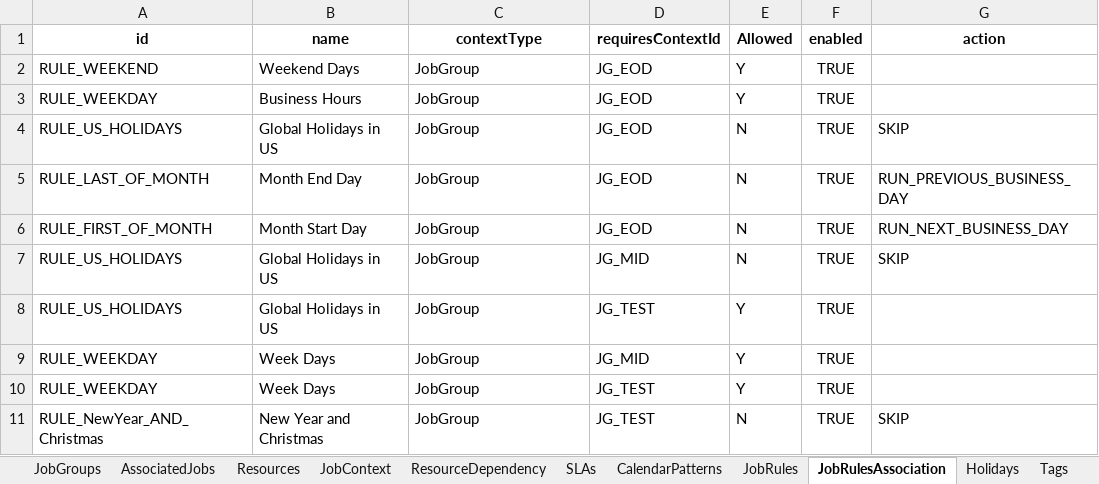
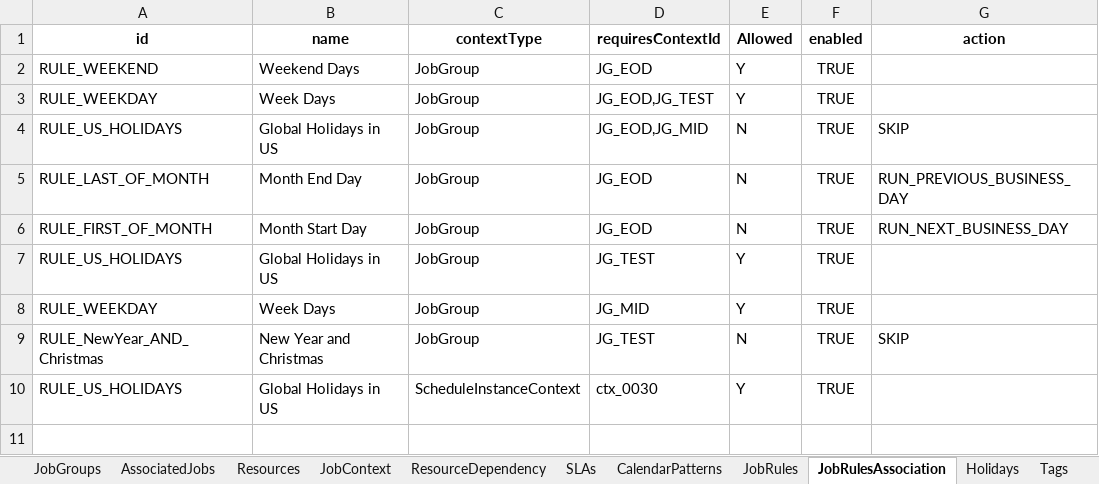
Before and after one commit to rohit051989/OpenAIAgents, an Excel workbook: KG/Batch_KG/sample_data/class_level_data_1.xlsx, sheet JobRulesAssociation, drawn as a sheet; values as stored, in another font and other column widths than the file's, no borders; removed rows and columns are numbered as before the commit, all else as after; the diff names each change by its address in the sheet, - before the commit and + after, or states it on an @@ line.

```diff
--- a/KG/Batch_KG/sample_data/class_level_data_1.xlsx (sheet JobRulesAssociation)
+++ b/KG/Batch_KG/sample_data/class_level_data_1.xlsx (sheet JobRulesAssociation)
-B3 (name): Business Hours
+B3 (name): Week Days
-D3 (requiresContextId): JG_EOD
+D3 (requiresContextId): JG_EOD,JG_TEST
-D4 (requiresContextId): JG_EOD
+D4 (requiresContextId): JG_EOD,JG_MID
-row 7: RULE_US_HOLIDAYS | Global Holidays in US | JobGroup | JG_MID | N | TRUE | SKIP
-row 10: RULE_WEEKDAY | Week Days | JobGroup | JG_TEST | Y | TRUE
+row 10: RULE_US_HOLIDAYS | Global Holidays in US | ScheduleInstanceContext | ctx_0030 | Y | TRUE
```
Also changed, not shown: sheet JobRules, 15 other files.
